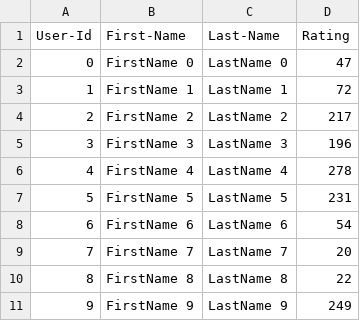
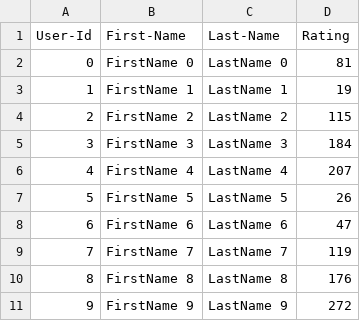
Before and after one commit to iamvartikasingh/singh_vartika_002317924_labs, a CSV file: Lab_8/UserCatalogue.csv, drawn as a sheet.

```diff
--- a/Lab_8/UserCatalogue.csv
+++ b/Lab_8/UserCatalogue.csv
@@ -1,11 +1,11 @@
 User-Id,First-Name,Last-Name,Rating
-0,FirstName 0,LastName 0,47
-1,FirstName 1,LastName 1,72
-2,FirstName 2,LastName 2,217
-3,FirstName 3,LastName 3,196
-4,FirstName 4,LastName 4,278
-5,FirstName 5,LastName 5,231
-6,FirstName 6,LastName 6,54
-7,FirstName 7,LastName 7,20
-8,FirstName 8,LastName 8,22
-9,FirstName 9,LastName 9,249
+0,FirstName 0,LastName 0,81
+1,FirstName 1,LastName 1,19
+2,FirstName 2,LastName 2,115
+3,FirstName 3,LastName 3,184
+4,FirstName 4,LastName 4,207
+5,FirstName 5,LastName 5,26
+6,FirstName 6,LastName 6,47
+7,FirstName 7,LastName 7,119
+8,FirstName 8,LastName 8,176
+9,FirstName 9,LastName 9,272
```
Also changed, not shown: Lab_8/CommentData.csv.
